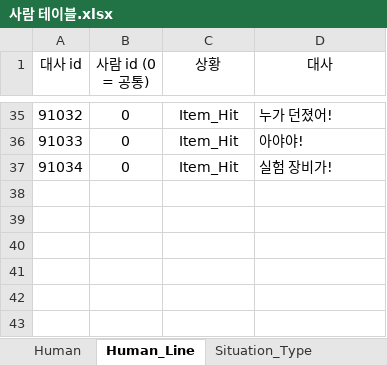
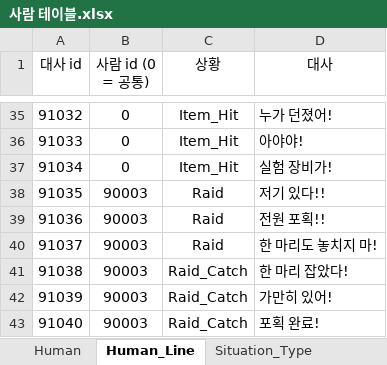
Before and after one commit to inory16351/NKK_PROJECT, an Excel workbook: Data_Table/사람 테이블.xlsx, sheet Human_Line, drawn as a sheet; only a part is shown, gaps mark what is left out; values as stored, in another font and other column widths than the file's, no borders; the diff names each change by its address in the sheet, - before the commit and + after, or states it on an @@ line.

```diff
--- a/Data_Table/사람 테이블.xlsx (sheet Human_Line)
+++ b/Data_Table/사람 테이블.xlsx (sheet Human_Line)
+row 38: 91035 | 90003 | Raid | 저기 있다!!
+row 39: 91036 | 90003 | Raid | 전원 포획!!
+row 40: 91037 | 90003 | Raid | 한 마리도 놓치지 마!
+row 41: 91038 | 90003 | Raid_Catch | 한 마리 잡았다!
+row 42: 91039 | 90003 | Raid_Catch | 가만히 있어!
+row 43: 91040 | 90003 | Raid_Catch | 포획 완료!
```
Also changed, not shown: sheet Situation_Type, 15 other files.
